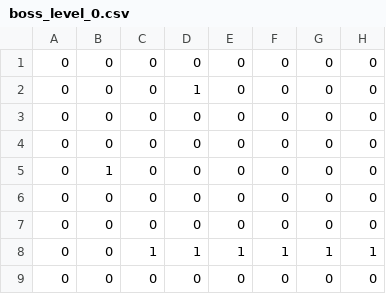
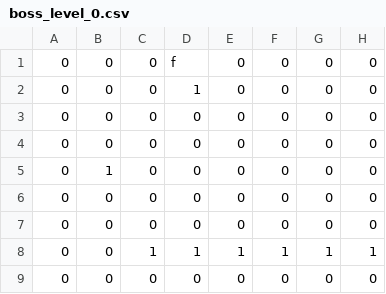
Before and after one commit to cpsc436-pandaxpress/CPSC436-Project, a CSV file: data/levels/boss_level_0.csv, drawn as a sheet; only a part is shown; the diff names each change by its address in the sheet, - before the commit and + after, or states it on an @@ line.

Commit message:
move food generation to level system

```diff
--- a/data/levels/boss_level_0.csv
+++ b/data/levels/boss_level_0.csv
-D1: 0
+D1: f
```
Also changed, not shown: data/levels/level_4.csv, data/levels/level_9.csv, 5 other files.
